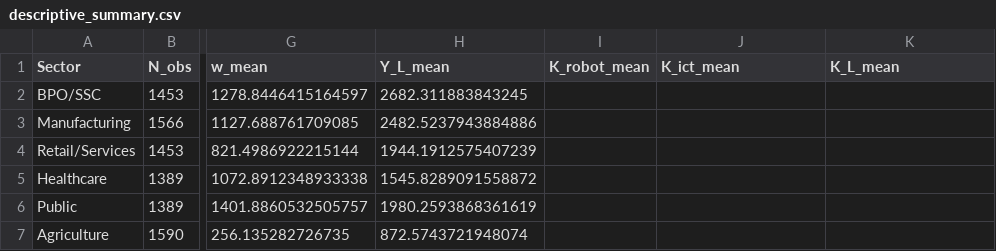
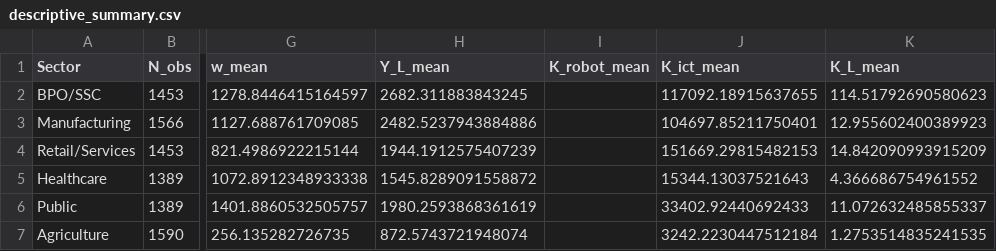
Before and after one commit to complexity-econ/paper-03-empirical-sigma, a CSV file: results/descriptive_summary.csv, drawn as a sheet; only a part is shown, gaps mark what is left out; the diff names each change by its address in the sheet, - before the commit and + after, or states it on an @@ line.

Commit message:
Fix fig_01 and fig_02: merge ICT capital data, log-scale boxplot
- 02_clean_merge: load OECD STAN ICT GFCF + Eurostat ICT CAPEX with
  NACE-to-ABM mapping; K_ict now has 8840/8840 non-null values
- 04_descriptive: fig_01 shows ICT capital intensity trends (was empty
  due to missing IFR robot data); fig_02 panel (b) uses log10 scale
- LaTeX caption updated for fig_01

```diff
--- a/results/descriptive_summary.csv
+++ b/results/descriptive_summary.csv
-J2 (K_ict_mean): (empty)
+J2 (K_ict_mean): 117092.18915637655
-K2 (K_L_mean): (empty)
+K2 (K_L_mean): 114.51792690580623
-J3 (K_ict_mean): (empty)
+J3 (K_ict_mean): 104697.85211750401
-K3 (K_L_mean): (empty)
+K3 (K_L_mean): 12.955602400389923
-J4 (K_ict_mean): (empty)
+J4 (K_ict_mean): 151669.29815482153
-K4 (K_L_mean): (empty)
+K4 (K_L_mean): 14.842090993915209
-J5 (K_ict_mean): (empty)
+J5 (K_ict_mean): 15344.13037521643
-K5 (K_L_mean): (empty)
+K5 (K_L_mean): 4.366686754961552
-J6 (K_ict_mean): (empty)
+J6 (K_ict_mean): 33402.92440692433
-K6 (K_L_mean): (empty)
+K6 (K_L_mean): 11.072632485855337
-J7 (K_ict_mean): (empty)
+J7 (K_ict_mean): 3242.2230447512184
-K7 (K_L_mean): (empty)
+K7 (K_L_mean): 1.2753514835241535
```
Also changed, not shown: 6 other files.
